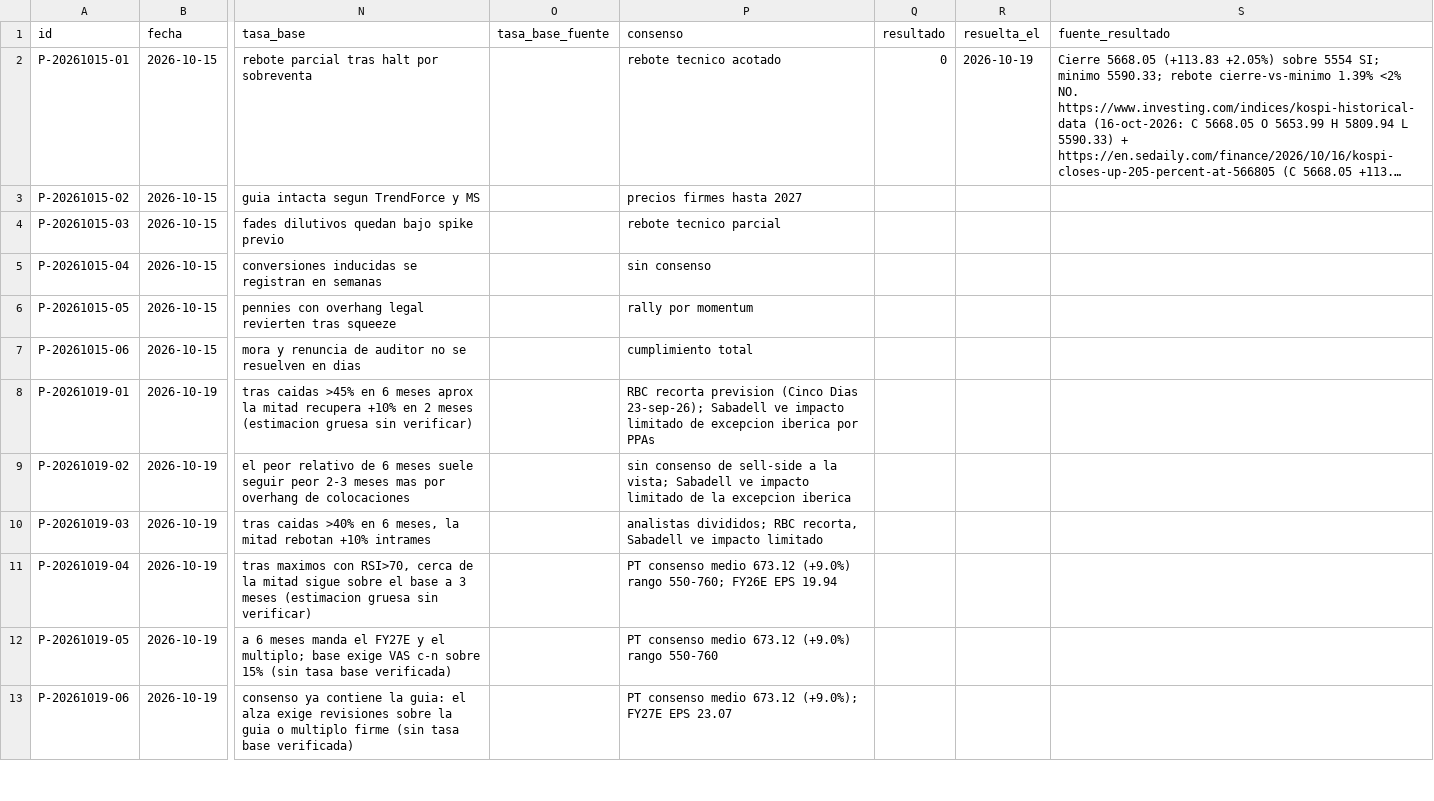
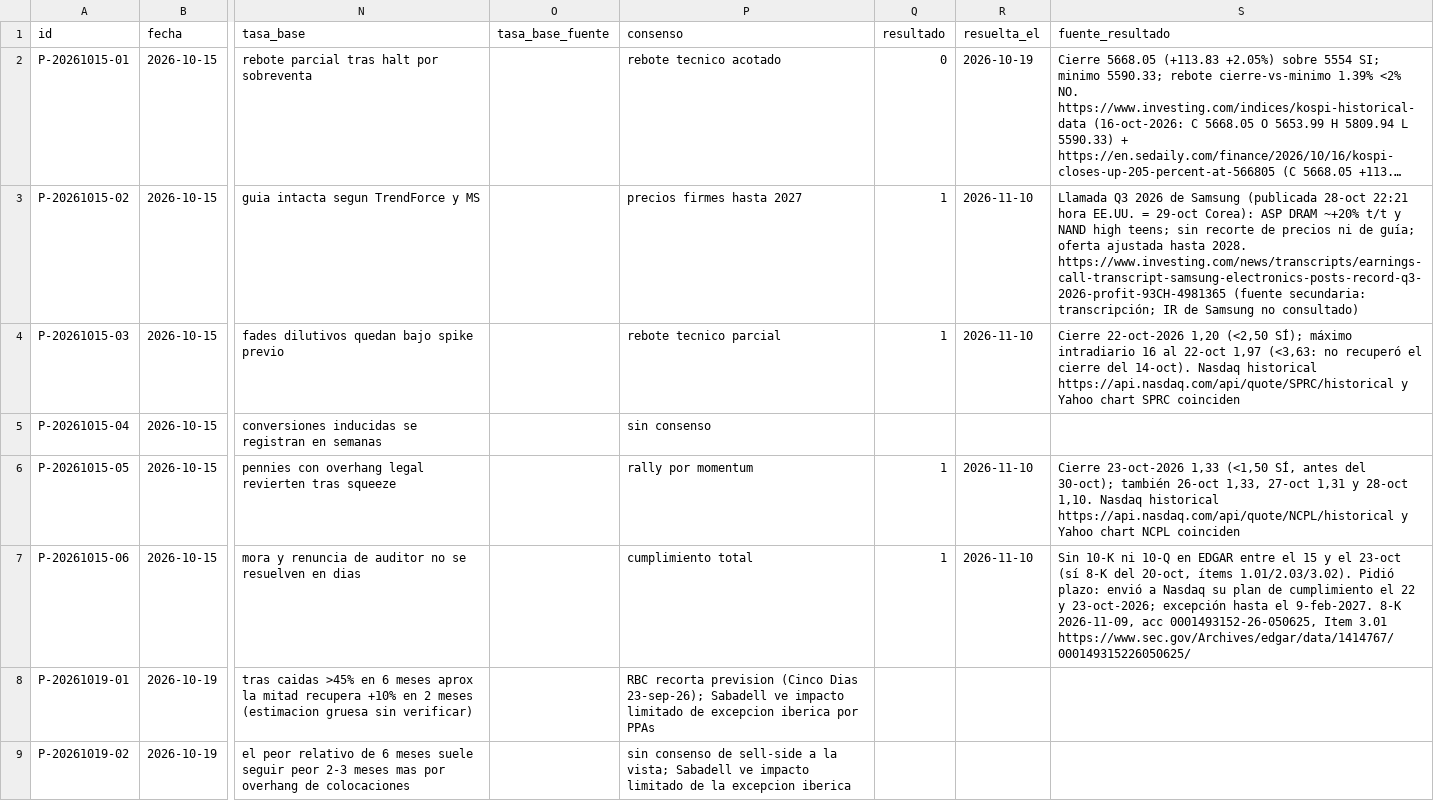
Before and after one commit to mcalza96/abd-mind, a CSV file: campo/predicciones.csv, drawn as a sheet; only a part is shown, gaps mark what is left out; the shorter side is filled out with more unchanged rows; long unchanged cells end in …; the diff names each change by its address in the sheet, - before the commit and + after, or states it on an @@ line.

```diff
--- a/campo/predicciones.csv
+++ b/campo/predicciones.csv
-Q3:Q4 (resultado): (empty)
+Q3:Q4 (resultado): 1
-R3:R4 (resuelta_el): (empty)
+R3:R4 (resuelta_el): 2026-11-10
-S3 (fuente_resultado): (empty)
+S3 (fuente_resultado): Llamada Q3 2026 de Samsung (publicada 28-oct 22:21 hora EE.UU. = 29-oct Corea): ASP DRAM ~+20% t/t y NAND high teens; sin recorte de precios ni de guía; oferta ajustada hasta 2028. https://www.investing.com/news/transcripts/earnings-call-transcript-samsung-electronics-posts-record-q3-2026-profit-93CH-4981365 (fuente secundaria: transcripción; IR de Samsung no consultado)
-S4 (fuente_resultado): (empty)
+S4 (fuente_resultado): Cierre 22-oct-2026 1,20 (<2,50 SÍ); máximo intradiario 16 al 22-oct 1,97 (<3,63: no recuperó el cierre del 14-oct). Nasdaq historical https://api.nasdaq.com/api/quote/SPRC/historical y Yahoo chart SPRC coinciden
-Q6:Q7 (resultado): (empty)
+Q6:Q7 (resultado): 1
-R6:R7 (resuelta_el): (empty)
+R6:R7 (resuelta_el): 2026-11-10
-S6 (fuente_resultado): (empty)
+S6 (fuente_resultado): Cierre 23-oct-2026 1,33 (<1,50 SÍ, antes del 30-oct); también 26-oct 1,33, 27-oct 1,31 y 28-oct 1,10. Nasdaq historical https://api.nasdaq.com/api/quote/NCPL/historical y Yahoo chart NCPL coinciden
-S7 (fuente_resultado): (empty)
+S7 (fuente_resultado): Sin 10-K ni 10-Q en EDGAR entre el 15 y el 23-oct (sí 8-K del 20-oct, ítems 1.01/2.03/3.02). Pidió plazo: envió a Nasdaq su plan de cumplimiento el 22 y 23-oct-2026; excepción hasta el 9-feb-2027. 8-K 2026-11-09, acc 0001493152-26-050625, Item 3.01 https://www.sec.gov/Archives/edgar/data/1414767/000149315226050625/
```
